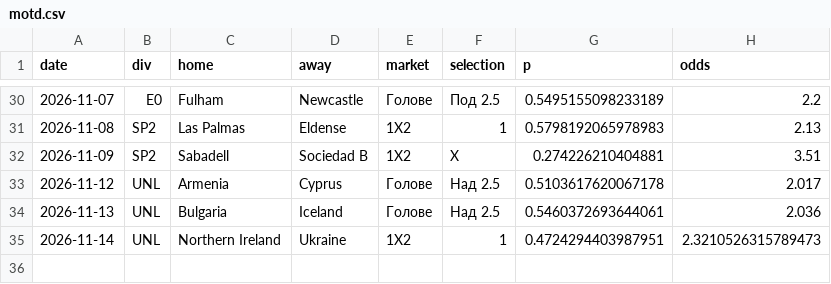
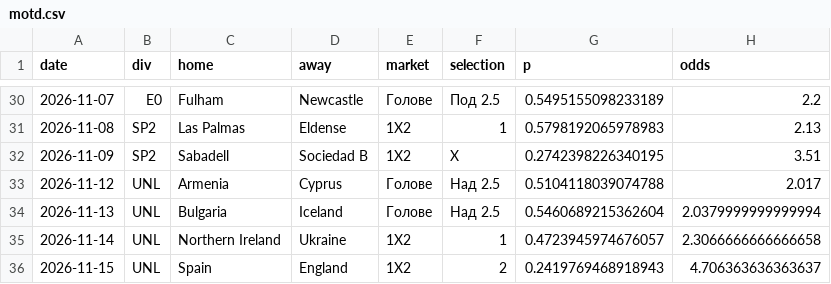
Before and after one commit to mnikolov9/football-prediction, a CSV file: data/log/motd.csv, drawn as a sheet; only a part is shown, gaps mark what is left out.

```diff
--- a/data/log/motd.csv
+++ b/data/log/motd.csv
@@ -31,5 +31,6 @@ date,div,home,away,market,selection,p,odds
 2026-11-08,SP2,Las Palmas,Eldense,1X2,1,0.5798192065978983,2.13
-2026-11-09,SP2,Sabadell,Sociedad B,1X2,X,0.274226210404881,3.51
-2026-11-12,UNL,Armenia,Cyprus,Голове,Над 2.5,0.5103617620067178,2.017
-2026-11-13,UNL,Bulgaria,Iceland,Голове,Над 2.5,0.5460372693644061,2.036
-2026-11-14,UNL,Northern Ireland,Ukraine,1X2,1,0.4724294403987951,2.3210526315789473
+2026-11-09,SP2,Sabadell,Sociedad B,1X2,X,0.2742398226340195,3.51
+2026-11-12,UNL,Armenia,Cyprus,Голове,Над 2.5,0.5104118039074788,2.017
+2026-11-13,UNL,Bulgaria,Iceland,Голове,Над 2.5,0.5460689215362604,2.0379999999999994
+2026-11-14,UNL,Northern Ireland,Ukraine,1X2,1,0.4723945974676057,2.3066666666666658
+2026-11-15,UNL,Spain,England,1X2,2,0.2419769468918943,4.706363636363637
```
Also changed, not shown: data/log/daily_bets.csv, data/log/predictions.csv, 9 other files.
